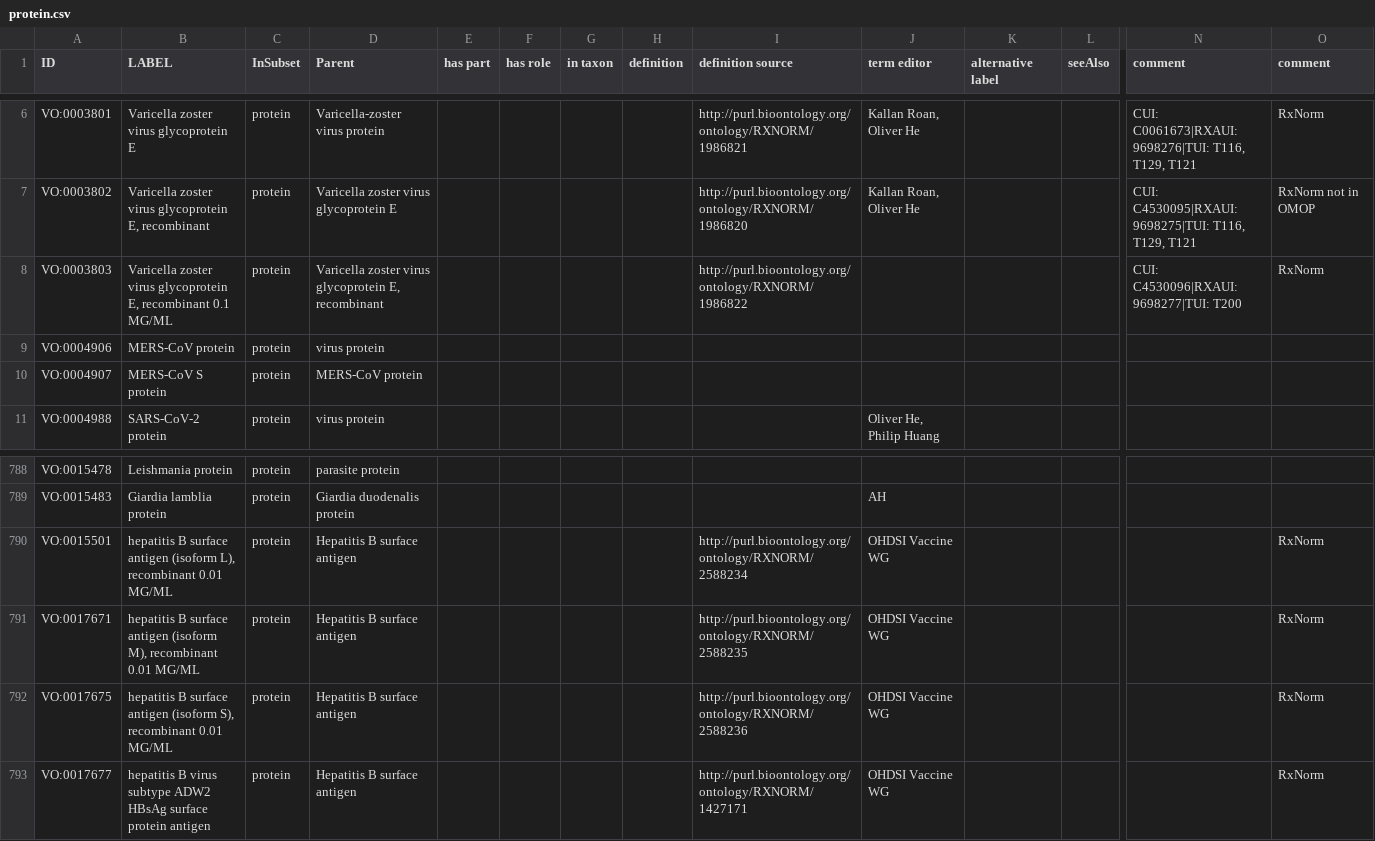
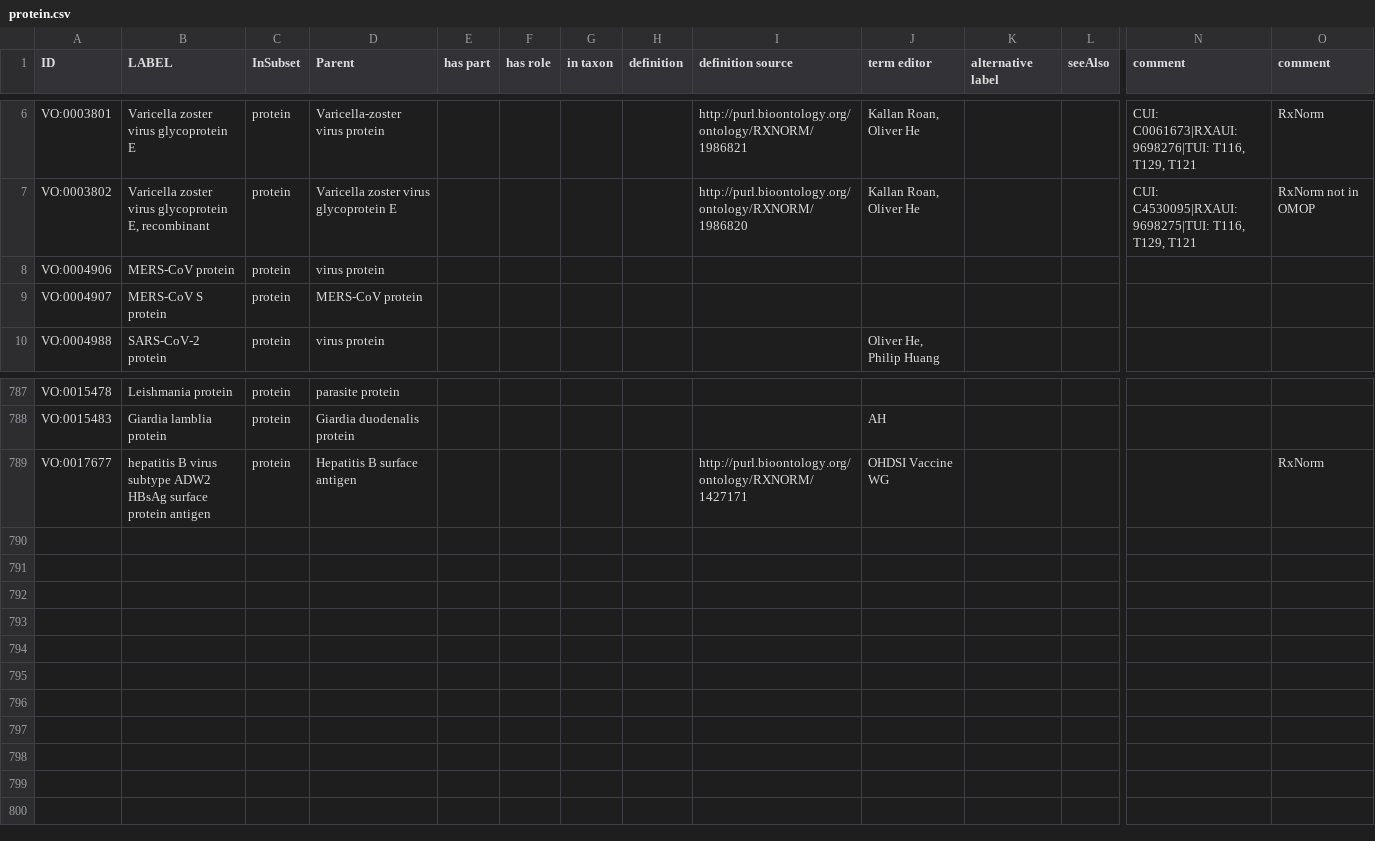
Before and after one commit to vaccineontology/VO, a CSV file: src/templates/protein.csv, drawn as a sheet; only a part is shown, gaps mark what is left out; rows hold the shown columns only; the diff names each change by its address in the sheet, - before the commit and + after, or states it on an @@ line.

```diff
--- a/src/templates/protein.csv
+++ b/src/templates/protein.csv
-row 8: VO:0003803 | Varicella zoster virus glycoprotein E, recombinant 0.1 MG/ML | protein | Varicella zoster virus glycoprotein E, recombinant |  |  |  |  | http://purl.bioontology.org/ontology/RXNORM/1986822 |  |  |  | CUI: C4530096|RXAUI: 9698277|TUI: T200 | RxNorm
-row 790: VO:0015501 | hepatitis B surface antigen (isoform L), recombinant 0.01 MG/ML | protein | Hepatitis B surface antigen |  |  |  |  | http://purl.bioontology.org/ontology/RXNORM/2588234 | OHDSI Vaccine WG |  |  |  | RxNorm
-row 791: VO:0017671 | hepatitis B surface antigen (isoform M), recombinant 0.01 MG/ML | protein | Hepatitis B surface antigen |  |  |  |  | http://purl.bioontology.org/ontology/RXNORM/2588235 | OHDSI Vaccine WG |  |  |  | RxNorm
-row 792: VO:0017675 | hepatitis B surface antigen (isoform S), recombinant 0.01 MG/ML | protein | Hepatitis B surface antigen |  |  |  |  | http://purl.bioontology.org/ontology/RXNORM/2588236 | OHDSI Vaccine WG |  |  |  | RxNorm
```
Also changed, not shown: 9 other files.
